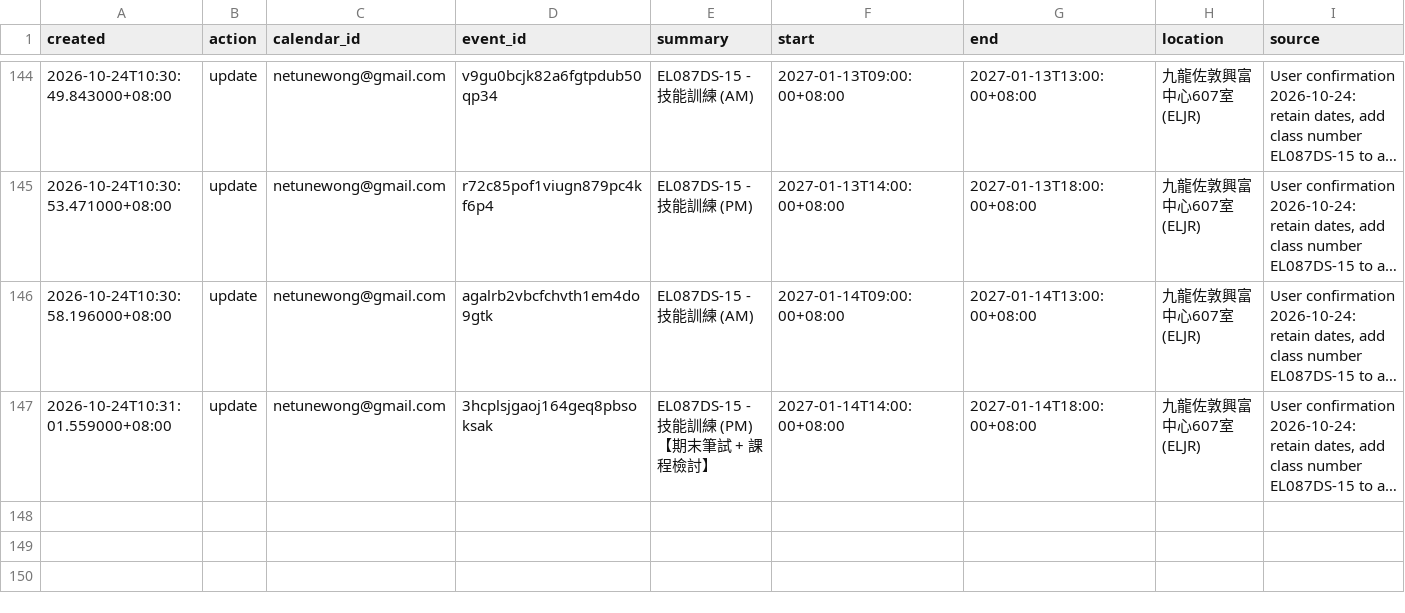
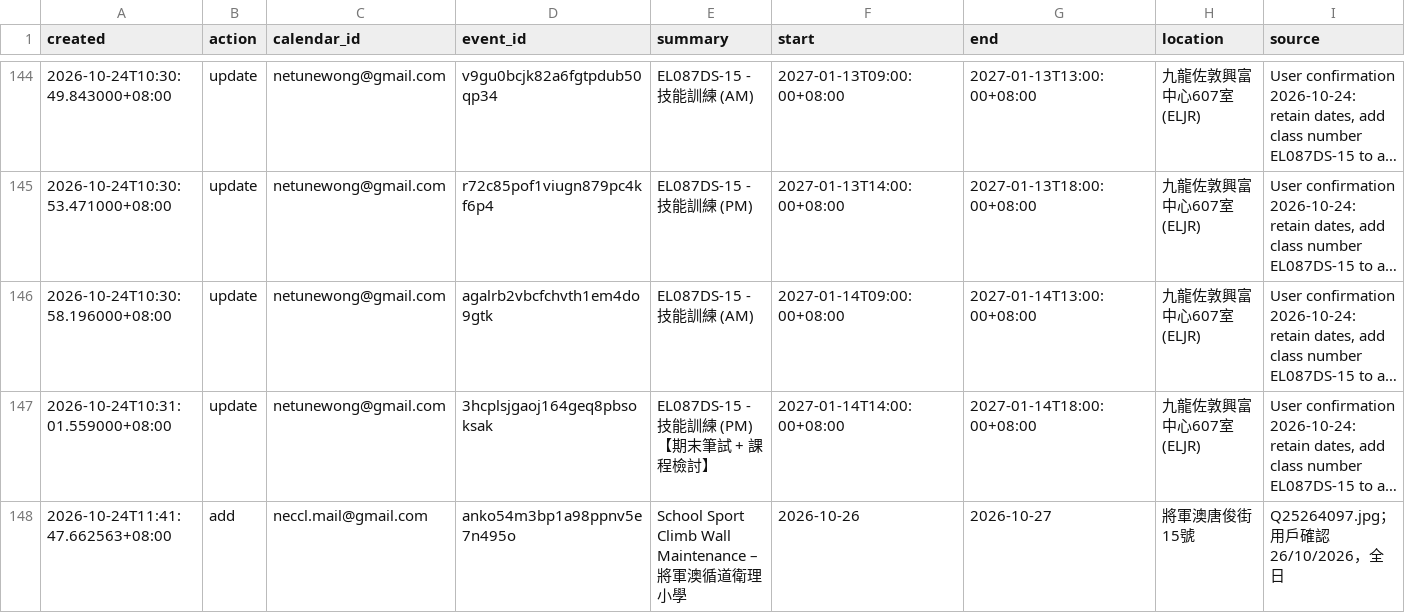
Before and after one commit to OttoWongAI/AutoCalendarEntry, a CSV file: records/calendar_log.csv, drawn as a sheet; only a part is shown, gaps mark what is left out; long unchanged cells end in …; the diff names each change by its address in the sheet, - before the commit and + after, or states it on an @@ line.

Commit message:
Calendar: Q25264097 學校攀石牆維修

```diff
--- a/records/calendar_log.csv
+++ b/records/calendar_log.csv
+row 148: 2026-10-24T11:41:47.662563+08:00 | add | neccl.mail@gmail.com | anko54m3bp1a98ppnv5e7n495o | School Sport Climb Wall Maintenance – 將軍澳循道衛理小學 | 2026-10-26 | 2026-10-27 | 將軍澳唐俊街15號 | Q25264097.jpg；用戶確認26/10/2026，全日
```
Also changed, not shown: 4 other files.
